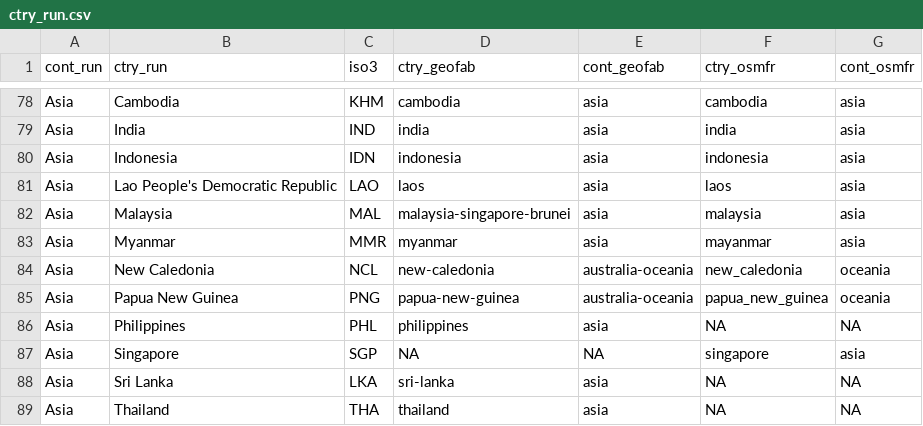
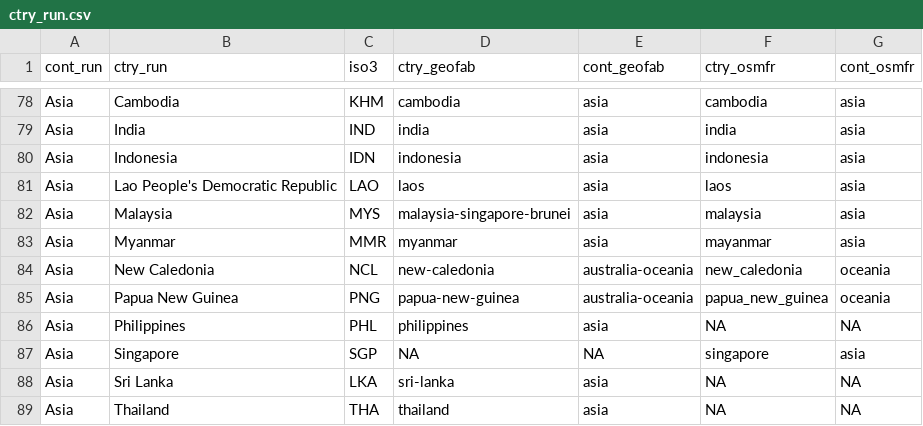
Before and after one commit to ghislainv/forestatrisk, a CSV file: forestatrisk/data/ctry_run.csv, drawn as a sheet; only a part is shown, gaps mark what is left out.

Commit message:
MYS for Malaysia

```diff
--- a/forestatrisk/data/ctry_run.csv
+++ b/forestatrisk/data/ctry_run.csv
@@ -81,3 +81,3 @@ Asia;Indonesia;IDN;indonesia;asia;indonesia;asia
 Asia;Lao People's Democratic Republic;LAO;laos;asia;laos;asia
-Asia;Malaysia;MAL;malaysia-singapore-brunei;asia;malaysia;asia
+Asia;Malaysia;MYS;malaysia-singapore-brunei;asia;malaysia;asia
 Asia;Myanmar;MMR;myanmar;asia;mayanmar;asia
```
